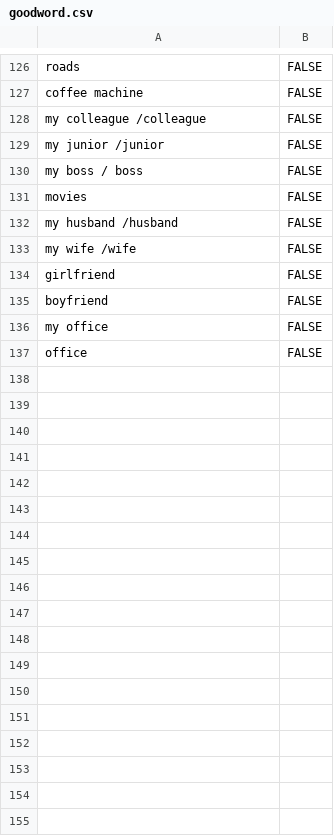
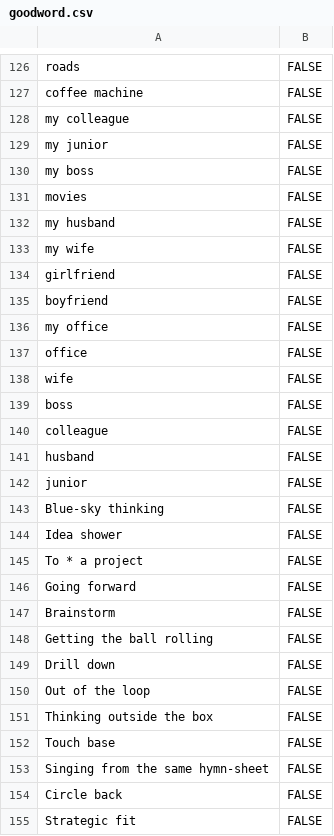
Before and after one commit to rajatgupta0889/review, a CSV file: assets/goodword.csv, drawn as a sheet; only a part is shown, gaps mark what is left out; the diff covers the shown part only.

Commit message:
add good words

```diff
--- a/assets/goodword.csv
+++ b/assets/goodword.csv
@@ -127,8 +127,8 @@ roads,FALSE
 coffee machine,FALSE
-my colleague /colleague,FALSE
-my junior /junior,FALSE
-my boss / boss,FALSE
+my colleague,FALSE
+my junior,FALSE
+my boss,FALSE
 movies,FALSE
-my husband /husband,FALSE
-my wife /wife,FALSE
+my husband,FALSE
+my wife,FALSE
 girlfriend,FALSE
@@ -137 +137,19 @@ my office,FALSE
 office,FALSE
+wife,FALSE
+boss,FALSE
+colleague,FALSE
+husband,FALSE
+junior,FALSE
+Blue-sky thinking,FALSE
+Idea shower,FALSE
+To * a project,FALSE
+Going forward,FALSE
+Brainstorm,FALSE
+Getting the ball rolling,FALSE
+Drill down,FALSE
+Out of the loop,FALSE
+Thinking outside the box,FALSE
+Touch base,FALSE
+Singing from the same hymn-sheet,FALSE
+Circle back,FALSE
+Strategic fit,FALSE
```
Also changed, not shown: 77 added rows elsewhere in this file.
